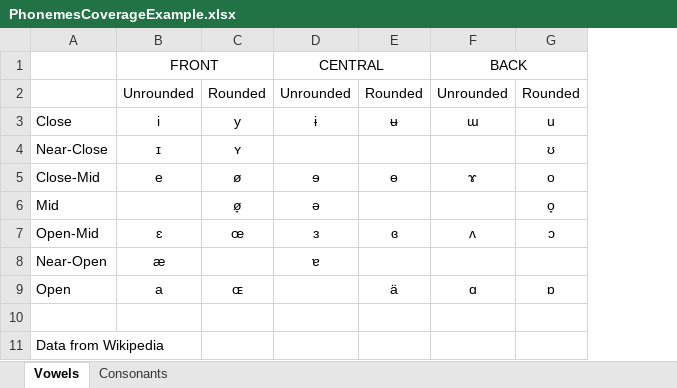
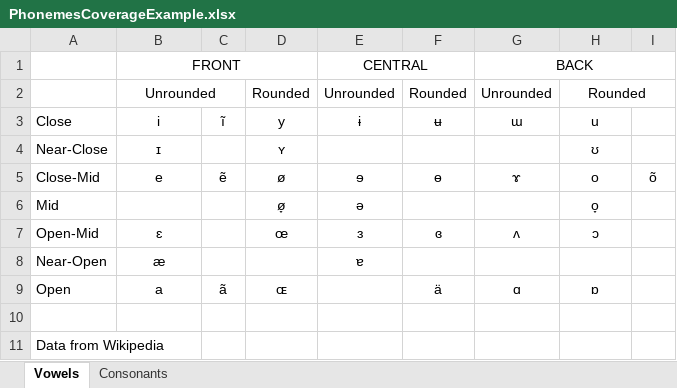
Before and after one commit to a-makarov-alex/phonosemantics.api, an Excel workbook: src/main/java/phonosemantics/input/PhonemesCoverageExample.xlsx, sheet Vowels, drawn as a sheet; values as stored, in another font and other column widths than the file's, no borders; the diff names each change by its address in the sheet, - before the commit and + after, or states it on an @@ line.

```diff
--- a/src/main/java/phonosemantics/input/PhonemesCoverageExample.xlsx (sheet Vowels)
+++ b/src/main/java/phonosemantics/input/PhonemesCoverageExample.xlsx (sheet Vowels)
+column C, rows 3-9: ĩ |  | ẽ |  |  |  | ã
+column I, row 5: õ
+B2:C2 merged
+H2:I2 merged
```
Also changed, not shown: 48 other files.
